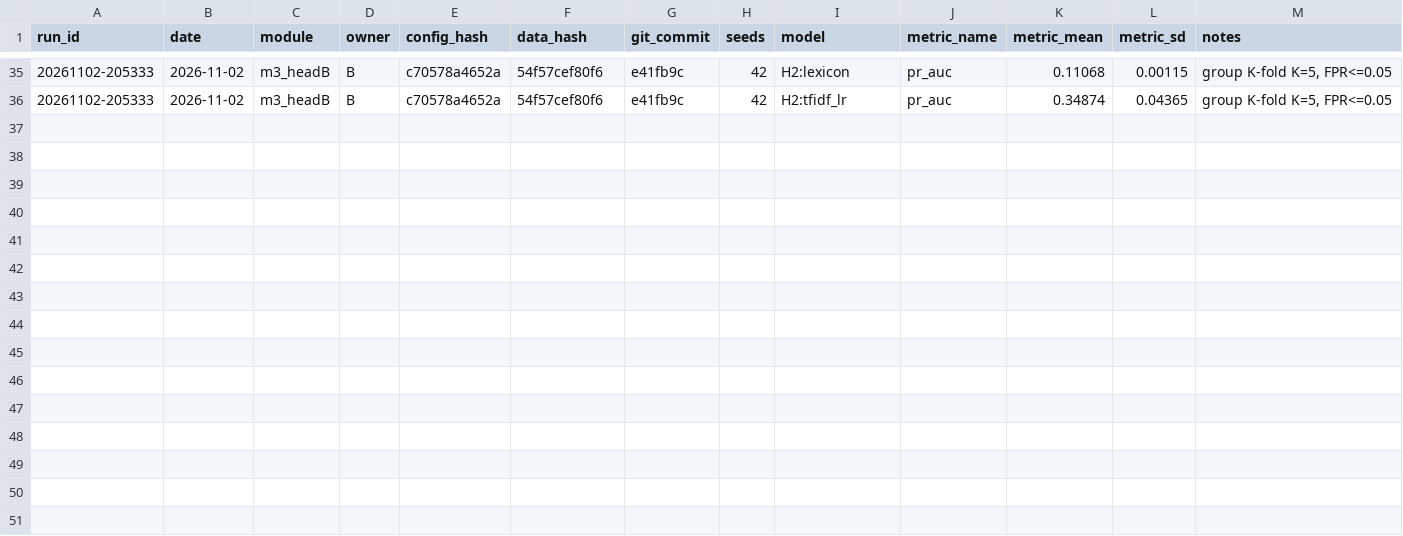
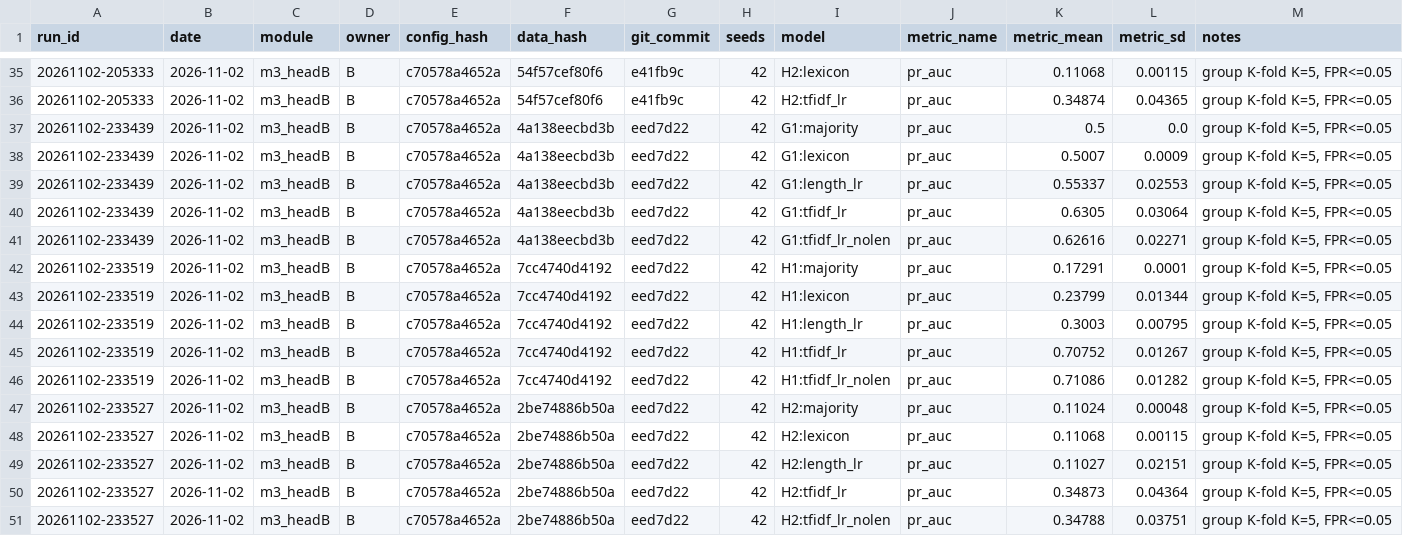
Before and after one commit to namgau/FriendWithPTIT, a CSV file: experiments/ledger.csv, drawn as a sheet; only a part is shown, gaps mark what is left out; the diff names each change by its address in the sheet, - before the commit and + after, or states it on an @@ line.

```diff
--- a/experiments/ledger.csv
+++ b/experiments/ledger.csv
+row 37: 20261102-233439 | 2026-11-02 | m3_headB | B | c70578a4652a | 4a138eecbd3b | eed7d22 | 42 | G1:majority | pr_auc | 0.5 | 0.0 | group K-fold K=5, FPR<=0.05
+row 38: 20261102-233439 | 2026-11-02 | m3_headB | B | c70578a4652a | 4a138eecbd3b | eed7d22 | 42 | G1:lexicon | pr_auc | 0.5007 | 0.0009 | group K-fold K=5, FPR<=0.05
+row 39: 20261102-233439 | 2026-11-02 | m3_headB | B | c70578a4652a | 4a138eecbd3b | eed7d22 | 42 | G1:length_lr | pr_auc | 0.55337 | 0.02553 | group K-fold K=5, FPR<=0.05
+row 40: 20261102-233439 | 2026-11-02 | m3_headB | B | c70578a4652a | 4a138eecbd3b | eed7d22 | 42 | G1:tfidf_lr | pr_auc | 0.6305 | 0.03064 | group K-fold K=5, FPR<=0.05
+row 41: 20261102-233439 | 2026-11-02 | m3_headB | B | c70578a4652a | 4a138eecbd3b | eed7d22 | 42 | G1:tfidf_lr_nolen | pr_auc | 0.62616 | 0.02271 | group K-fold K=5, FPR<=0.05
+row 42: 20261102-233519 | 2026-11-02 | m3_headB | B | c70578a4652a | 7cc4740d4192 | eed7d22 | 42 | H1:majority | pr_auc | 0.17291 | 0.0001 | group K-fold K=5, FPR<=0.05
+row 43: 20261102-233519 | 2026-11-02 | m3_headB | B | c70578a4652a | 7cc4740d4192 | eed7d22 | 42 | H1:lexicon | pr_auc | 0.23799 | 0.01344 | group K-fold K=5, FPR<=0.05
+row 44: 20261102-233519 | 2026-11-02 | m3_headB | B | c70578a4652a | 7cc4740d4192 | eed7d22 | 42 | H1:length_lr | pr_auc | 0.3003 | 0.00795 | group K-fold K=5, FPR<=0.05
+row 45: 20261102-233519 | 2026-11-02 | m3_headB | B | c70578a4652a | 7cc4740d4192 | eed7d22 | 42 | H1:tfidf_lr | pr_auc | 0.70752 | 0.01267 | group K-fold K=5, FPR<=0.05
+row 46: 20261102-233519 | 2026-11-02 | m3_headB | B | c70578a4652a | 7cc4740d4192 | eed7d22 | 42 | H1:tfidf_lr_nolen | pr_auc | 0.71086 | 0.01282 | group K-fold K=5, FPR<=0.05
+row 47: 20261102-233527 | 2026-11-02 | m3_headB | B | c70578a4652a | 2be74886b50a | eed7d22 | 42 | H2:majority | pr_auc | 0.11024 | 0.00048 | group K-fold K=5, FPR<=0.05
+row 48: 20261102-233527 | 2026-11-02 | m3_headB | B | c70578a4652a | 2be74886b50a | eed7d22 | 42 | H2:lexicon | pr_auc | 0.11068 | 0.00115 | group K-fold K=5, FPR<=0.05
+row 49: 20261102-233527 | 2026-11-02 | m3_headB | B | c70578a4652a | 2be74886b50a | eed7d22 | 42 | H2:length_lr | pr_auc | 0.11027 | 0.02151 | group K-fold K=5, FPR<=0.05
+row 50: 20261102-233527 | 2026-11-02 | m3_headB | B | c70578a4652a | 2be74886b50a | eed7d22 | 42 | H2:tfidf_lr | pr_auc | 0.34873 | 0.04364 | group K-fold K=5, FPR<=0.05
+row 51: 20261102-233527 | 2026-11-02 | m3_headB | B | c70578a4652a | 2be74886b50a | eed7d22 | 42 | H2:tfidf_lr_nolen | pr_auc | 0.34788 | 0.03751 | group K-fold K=5, FPR<=0.05
```
Also changed, not shown: 1 other file.
